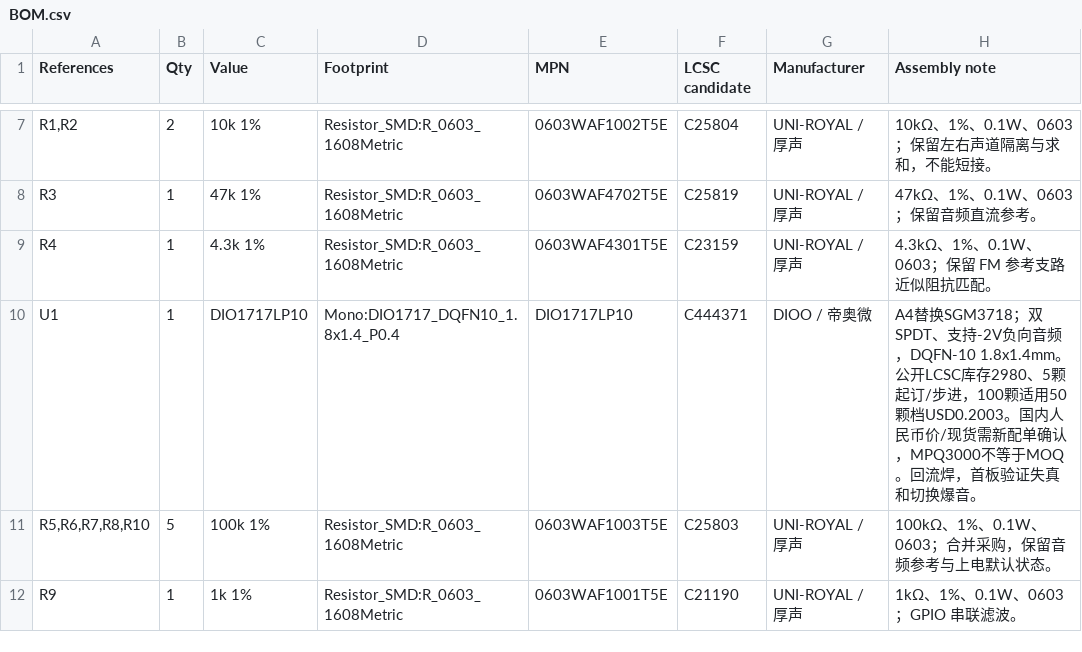
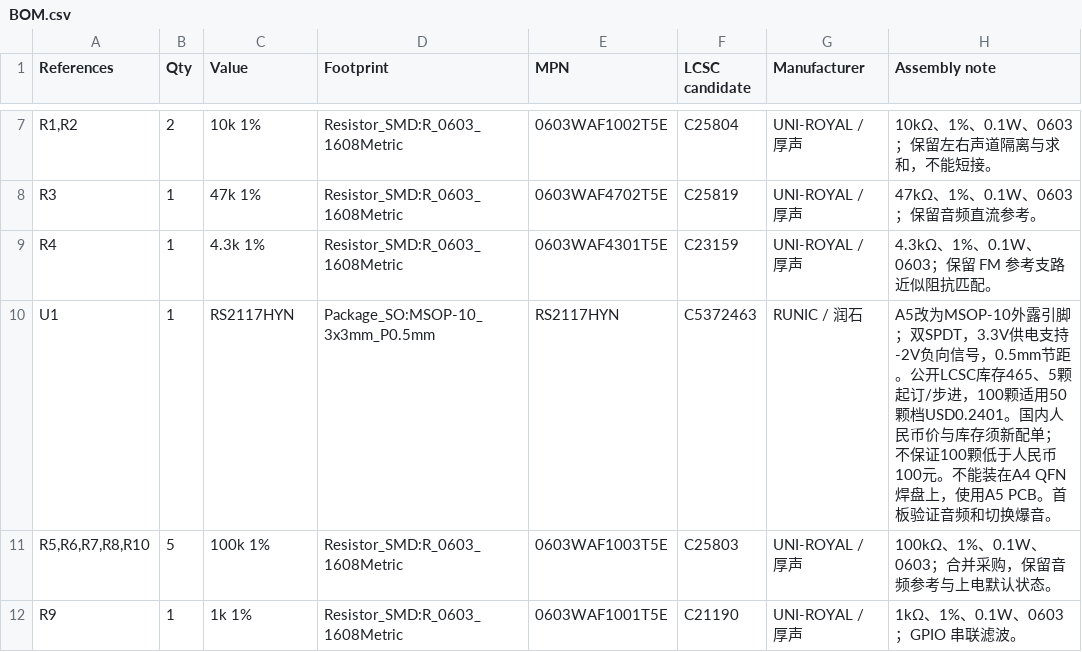
Before and after one commit to sundaydayhao/odb2-car-display, a CSV file: display_board/hardware/fm-mono-switch/BOM.csv, drawn as a sheet; only a part is shown, gaps mark what is left out.

```diff
--- a/display_board/hardware/fm-mono-switch/BOM.csv
+++ b/display_board/hardware/fm-mono-switch/BOM.csv
@@ -9,3 +9,3 @@ R3,1,47k 1%,Resistor_SMD:R_0603_1608Metric,0603WAF4702T5E,C25819,UNI-ROYAL / 厚
 R4,1,4.3k 1%,Resistor_SMD:R_0603_1608Metric,0603WAF4301T5E,C23159,UNI-ROYAL / 厚声,4.3kΩ、1%、0.1W、0603；保留 FM 参考支路近似阻抗匹配。
-U1,1,DIO1717LP10,Mono:DIO1717_DQFN10_1.8x1.4_P0.4,DIO1717LP10,C444371,DIOO / 帝奥微,A4替换SGM3718；双SPDT、支持-2V负向音频，DQFN-10 1.8x1.4mm。公开LCSC库存2980、5颗起订/步进，100颗适用50颗档USD0.2003。国内人民币价/现货需新配单确认，MPQ3000不等于MOQ。回流焊，首板验证失真和切换爆音。
+U1,1,RS2117HYN,Package_SO:MSOP-10_3x3mm_P0.5mm,RS2117HYN,C5372463,RUNIC / 润石,A5改为MSOP-10外露引脚；双SPDT，3.3V供电支持-2V负向信号，0.5mm节距。公开LCSC库存465、5颗起订/步进，100颗适用50颗档USD0.2401。国内人民币价与库存须新配单；不保证100颗低于人民币100元。不能装在A4 QFN焊盘上，使用A5 PCB。首板验证音频和切换爆音。
 "R5,R6,R7,R8,R10",5,100k 1%,Resistor_SMD:R_0603_1608Metric,0603WAF1003T5E,C25803,UNI-ROYAL / 厚声,100kΩ、1%、0.1W、0603；合并采购，保留音频参考与上电默认状态。
```
Also changed, not shown: display_board/hardware/fm-mono-switch/BOM-cost-100.csv, 20 other files.
